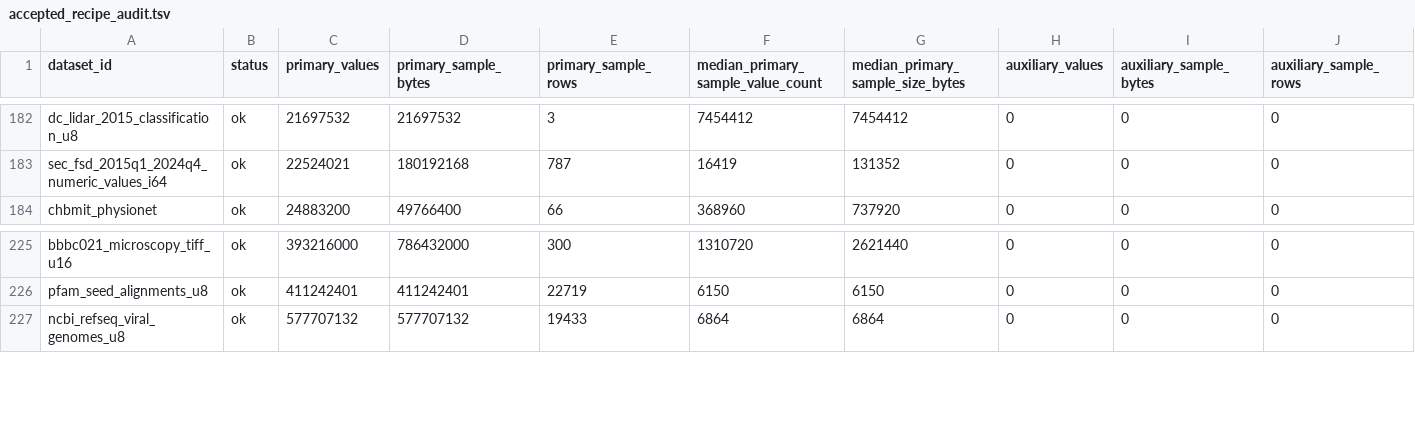
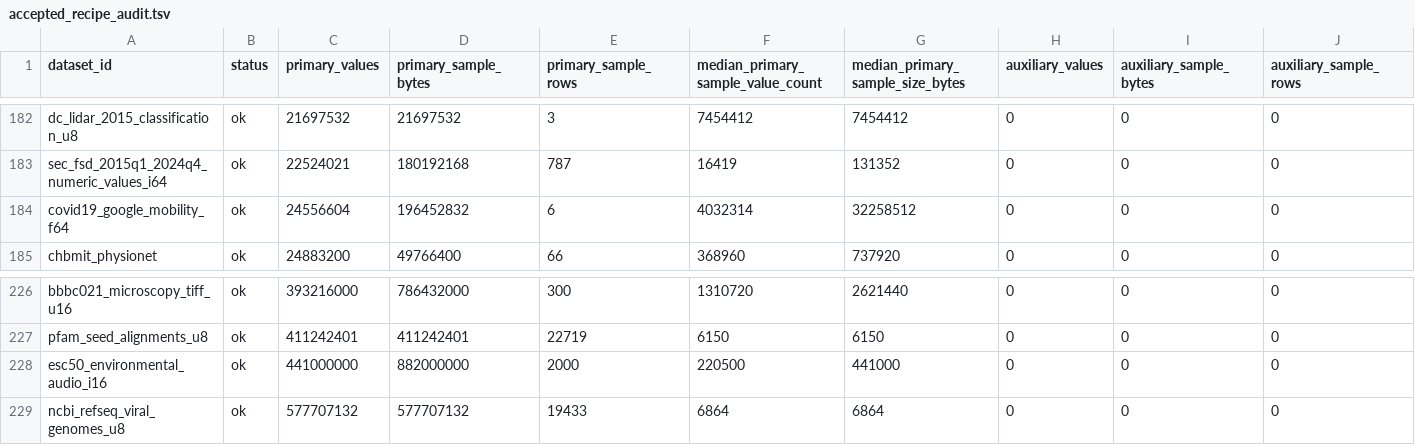
Before and after one commit to Cyan4973/public_datasets_collection, a TSV file: reports/accepted_recipe_audit.tsv, drawn as a sheet; only a part is shown, gaps mark what is left out; rows hold the shown columns only; the diff names each change by its address in the sheet, - before the commit and + after, or states it on an @@ line.

Commit message:
Add 64-bit pandemic mobility dataset + corpus inventory hardening
- New 64-bit: covid19_google_mobility_f64 — 6 samples, 24.5M f64 values, 196MB, median 4M, from GCS bucket storage.googleapis.com/covid19-open-data/v3/mobility.csv (allowlisted host, same as google_books_1gram). Domain human mobility during pandemic (retail/grocery/parks/transit/workplace/residential % change), distinct from existing 11 64-bit domains: steel QA, gamma telescope, storm events, census demographics, superconductivity, natural earth geometry, traffic crash, ocean wave spectra, SEC finance, book n-grams, bike geocoords.

- Corpus inventory hardening from presentation confusion report: force-tracked .data/README.md signpost via !.data/README.md in .gitignore, committed rule .llms/rules/batch_collection.md (never inventory .data/samples), updated AGENTS.md authoritative vs ephemeral layers, datasets/README.md, attempts/README.md ground truth pointers, hardened tools/audit_acceptance.py docstring to key on stable dataset_id and check_repo_hygiene.py to allow .data/README.md.

Acceptance: download completed via GCS, build and verify ok, audit ok.

```diff
--- a/reports/accepted_recipe_audit.tsv
+++ b/reports/accepted_recipe_audit.tsv
+row 184: covid19_google_mobility_f64 | ok | 24556604 | 196452832 | 6 | 4032314 | 32258512 | 0 | 0 | 0
+row 228: esc50_environmental_audio_i16 | ok | 441000000 | 882000000 | 2000 | 220500 | 441000 | 0 | 0 | 0
```
Also changed, not shown: 15 other files.
